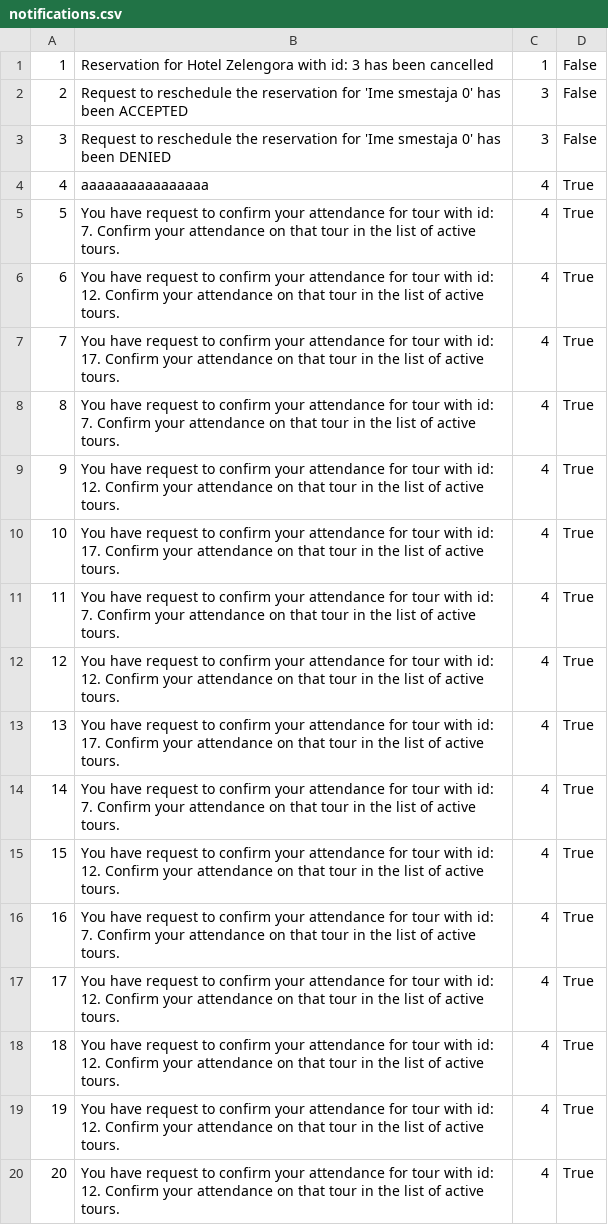
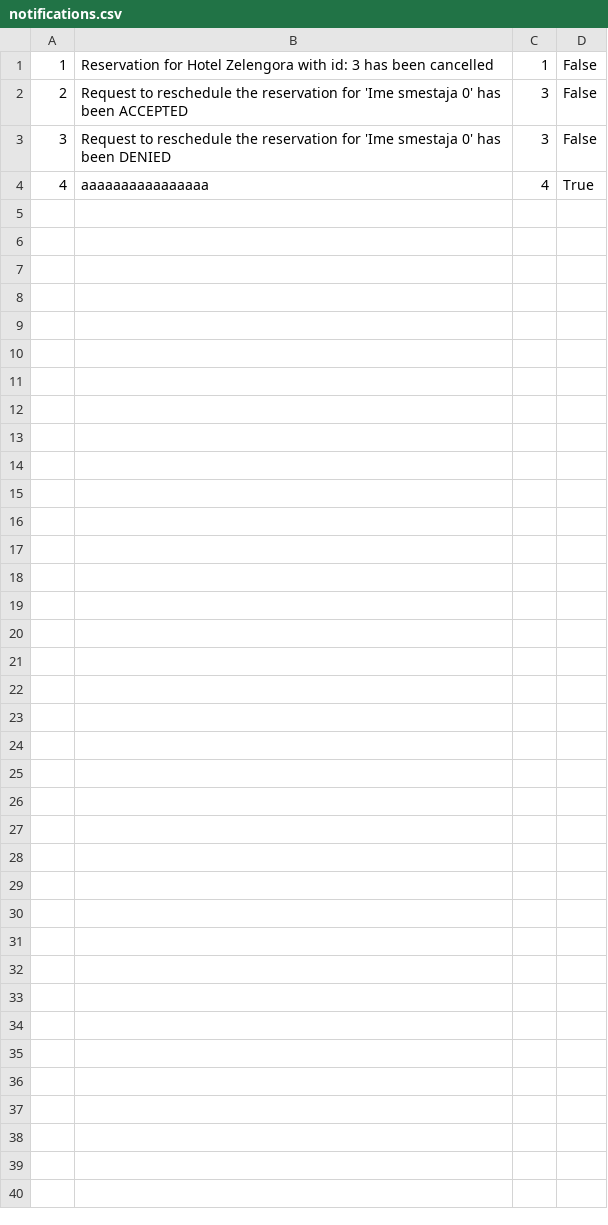
Before and after one commit to anastano/group-3-team-B, a CSV file: SIMS_HCI_Project/SIMS_HCI_Project/Resources/Database/notifications.csv, drawn as a sheet; the diff names each change by its address in the sheet, - before the commit and + after, or states it on an @@ line.

Commit message:
Add tour cancellation

```diff
--- a/SIMS_HCI_Project/SIMS_HCI_Project/Resources/Database/notifications.csv
+++ b/SIMS_HCI_Project/SIMS_HCI_Project/Resources/Database/notifications.csv
-row 5: 5 | You have request to confirm your attendance for tour with id: 7. Confirm your attendance on that tour in the list of active tours. | 4 | True
-row 6: 6 | You have request to confirm your attendance for tour with id: 12. Confirm your attendance on that tour in the list of active tours. | 4 | True
-row 7: 7 | You have request to confirm your attendance for tour with id: 17. Confirm your attendance on that tour in the list of active tours. | 4 | True
-row 8: 8 | You have request to confirm your attendance for tour with id: 7. Confirm your attendance on that tour in the list of active tours. | 4 | True
-row 9: 9 | You have request to confirm your attendance for tour with id: 12. Confirm your attendance on that tour in the list of active tours. | 4 | True
-row 10: 10 | You have request to confirm your attendance for tour with id: 17. Confirm your attendance on that tour in the list of active tours. | 4 | True
-row 11: 11 | You have request to confirm your attendance for tour with id: 7. Confirm your attendance on that tour in the list of active tours. | 4 | True
-row 12: 12 | You have request to confirm your attendance for tour with id: 12. Confirm your attendance on that tour in the list of active tours. | 4 | True
-row 13: 13 | You have request to confirm your attendance for tour with id: 17. Confirm your attendance on that tour in the list of active tours. | 4 | True
-row 14: 14 | You have request to confirm your attendance for tour with id: 7. Confirm your attendance on that tour in the list of active tours. | 4 | True
-row 15: 15 | You have request to confirm your attendance for tour with id: 12. Confirm your attendance on that tour in the list of active tours. | 4 | True
-row 16: 16 | You have request to confirm your attendance for tour with id: 7. Confirm your attendance on that tour in the list of active tours. | 4 | True
-row 17: 17 | You have request to confirm your attendance for tour with id: 12. Confirm your attendance on that tour in the list of active tours. | 4 | True
-row 18: 18 | You have request to confirm your attendance for tour with id: 12. Confirm your attendance on that tour in the list of active tours. | 4 | True
-row 19: 19 | You have request to confirm your attendance for tour with id: 12. Confirm your attendance on that tour in the list of active tours. | 4 | True
-row 20: 20 | You have request to confirm your attendance for tour with id: 12. Confirm your attendance on that tour in the list of active tours. | 4 | True
```
Also changed, not shown: SIMS_HCI_Project/SIMS_HCI_Project/Resources/Database/tourReservations.csv, SIMS_HCI_Project/SIMS_HCI_Project/Resources/Database/tourTimes.csv, 9 other files.
